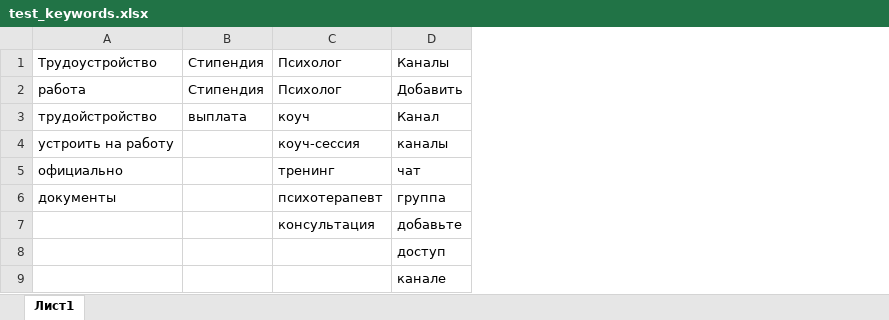
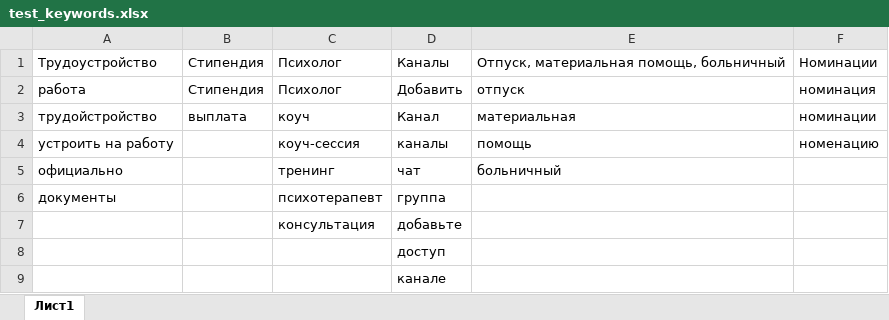
Before and after one commit to czarmisha/lexx_chat_bot, an Excel workbook: flatfiles/test_keywords.xlsx, sheet Лист1, drawn as a sheet; values as stored, in another font and other column widths than the file's, no borders; the diff names each change by its address in the sheet, - before the commit and + after, or states it on an @@ line.

```diff
--- a/flatfiles/test_keywords.xlsx (sheet Лист1)
+++ b/flatfiles/test_keywords.xlsx (sheet Лист1)
+column E, rows 1-5: Отпуск, материальная помощь, больничный | отпуск | материальная | помощь | больничный
+column F, rows 1-4: Номинации | номинация | номинации | номенацию
```
Also changed, not shown: flatfiles/test_topics.xlsx, 4 other files.
